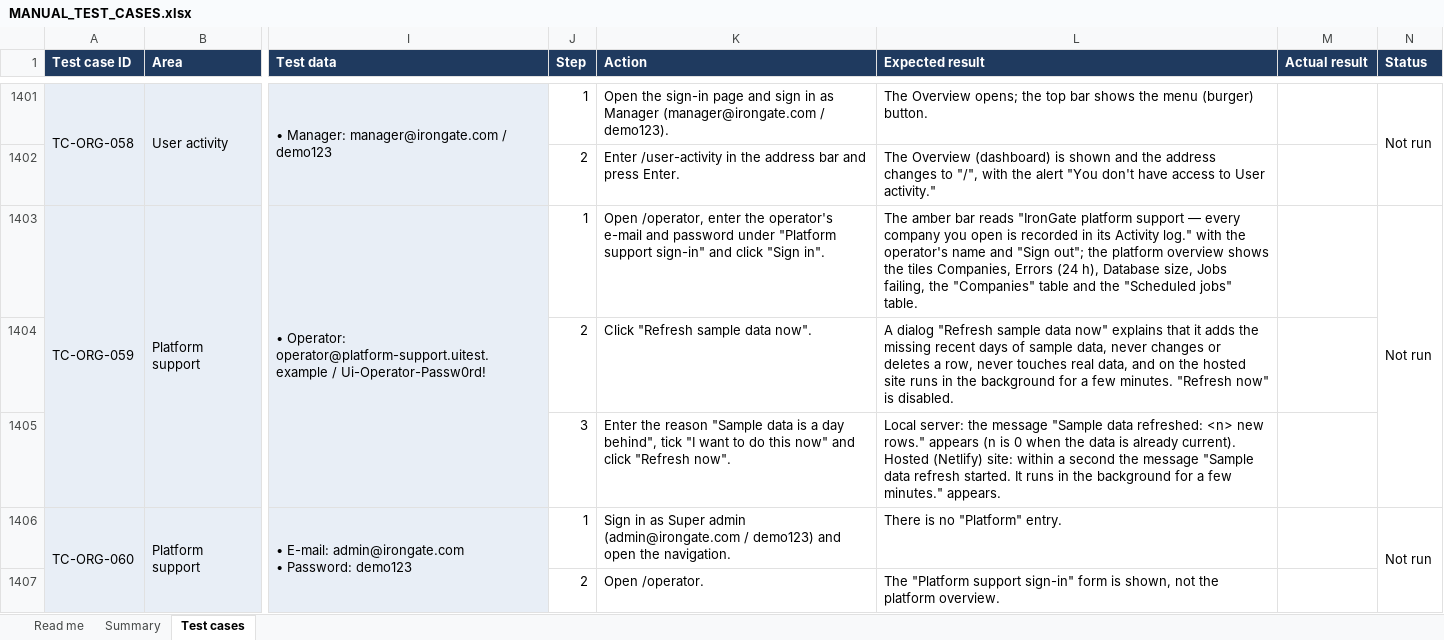
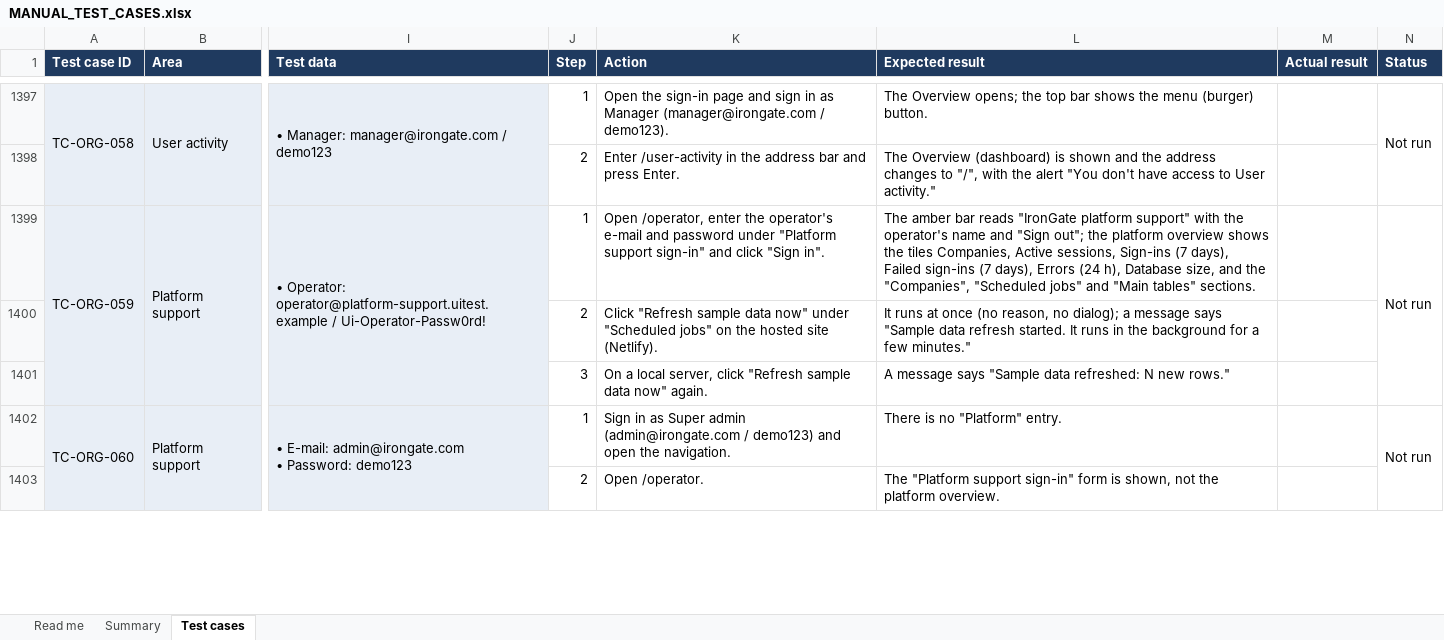
Before and after one commit to therevelator/irongate-qa-navigator-platform, an Excel workbook: docs/testing/MANUAL_TEST_CASES.xlsx, sheet Test cases, drawn as a sheet; only a part is shown, gaps mark what is left out; values as stored, in another font and other column widths than the file's, no borders; addresses are those after the commit; the diff covers the shown part only; the diff names each change by its address in the sheet, - before the commit and + after, or states it on an @@ line.

```diff
--- a/docs/testing/MANUAL_TEST_CASES.xlsx (sheet Test cases)
+++ b/docs/testing/MANUAL_TEST_CASES.xlsx (sheet Test cases)
-L1399 (Expected result): …"IronGate platform support — every company you open is recorded in its Activity log." with the operator's name and "Sign out"; the platform overview shows the tiles Companies, Errors (24 h), Database size, Jobs failing, the "Companies" table and the "Scheduled jobs" table.
+L1399 (Expected result): …"IronGate platform support" with the operator's name and "Sign out"; the platform overview shows the tiles Companies, Active sessions, Sign-ins (7 days), Failed sign-ins (7 days), Errors (24 h), Database size, and the "Companies", "Scheduled jobs" and "Main tables" sections.
-K1400 (Action): …sample data now".
+K1400 (Action): …sample data now" under "Scheduled jobs" on the hosted site (Netlify).
-L1400 (Expected result): A dialog "Refresh sample data now" explains that it adds the missing recent days of sample data, never changes or deletes a row, never touches real data, and on the hosted site runs in the background for a few minutes. "Refresh now" is disabled.
+L1400 (Expected result): It runs at once (no reason, no dialog); a message says "Sample data refresh started. It runs in the background for a few minutes."
-K1401 (Action): Enter the reason "Sample data is a day behind", tick "I want to do this now" and click "Refresh now".
+K1401 (Action): On a local server, click "Refresh sample data now" again.
-L1401 (Expected result): Local server: the message "Sample data refreshed: <n> new rows." appears (n is 0 when the data is already current). Hosted (Netlify) site: within a second the message "Sample data refresh started. It runs in the background for a few minutes." appears.
+L1401 (Expected result): A message says "Sample data refreshed: N new rows."
```
Also changed, not shown: 7 added rows, 11 removed rows and 56 edited cells elsewhere in this sheet, 21 other files.
